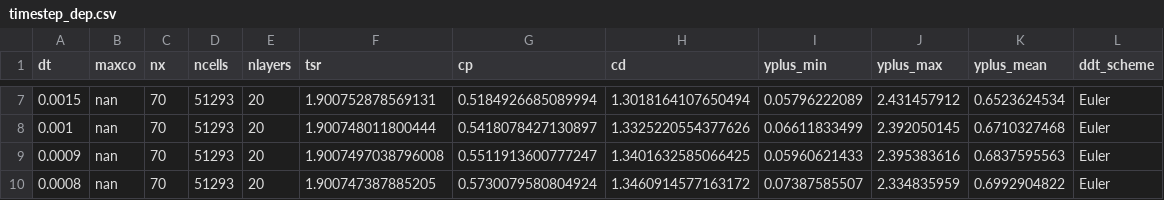
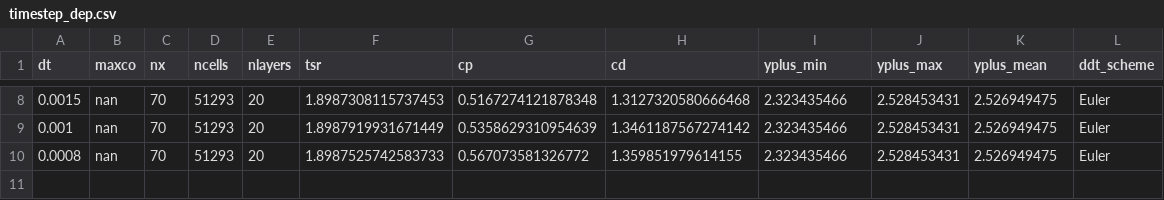
Before and after one commit to petebachant/UNH-RVAT-2D-OpenFOAM, a CSV file: processed/timestep_dep.csv, drawn as a sheet; only a part is shown, gaps mark what is left out; the diff covers the shown part only.

```diff
--- a/processed/timestep_dep.csv
+++ b/processed/timestep_dep.csv
@@ -7,4 +8,3 @@ dt,maxco,nx,ncells,nlayers,tsr,cp,cd,yplus_min,yplus_max,yplus_mean,ddt_scheme
-0.0015,nan,70,51293,20,1.900752878569131,0.5184926685089994,1.3018164107650494,0.05796222089,2.431457912,0.6523624534,Euler
-0.001,nan,70,51293,20,1.900748011800444,0.5418078427130897,1.3325220554377626,0.06611833499,2.392050145,0.6710327468,Euler
-0.0009,nan,70,51293,20,1.9007497038796008,0.5511913600777247,1.3401632585066425,0.05960621433,2.395383616,0.6837595563,Euler
-0.0008,nan,70,51293,20,1.900747387885205,0.5730079580804924,1.3460914577163172,0.07387585507,2.334835959,0.6992904822,Euler
+0.0015,nan,70,51293,20,1.8987308115737453,0.5167274121878348,1.3127320580666468,2.323435466,2.528453431,2.526949475,Euler
+0.001,nan,70,51293,20,1.8987919931671449,0.5358629310954639,1.3461187567274142,2.323435466,2.528453431,2.526949475,Euler
+0.0008,nan,70,51293,20,1.8987525742583733,0.567073581326772,1.359851979614155,2.323435466,2.528453431,2.526949475,Euler
```
Also changed, not shown: 2 added rows, 1 removed row and 24 edited cells elsewhere in this file.
